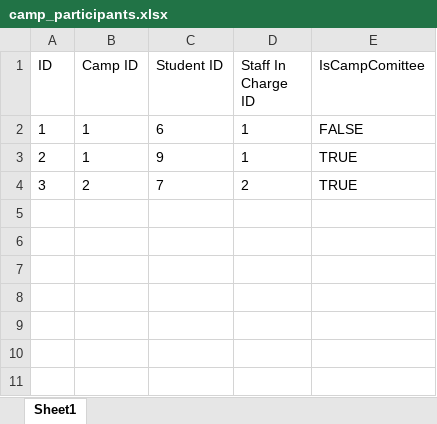
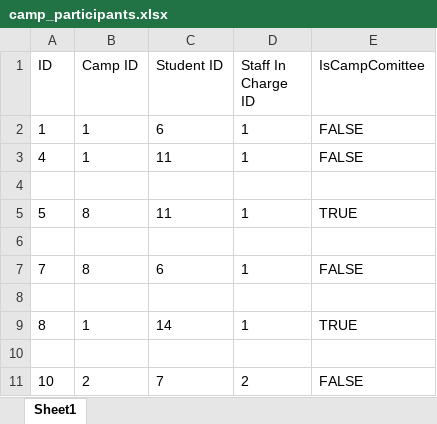
Before and after one commit to sheldor07/SC2002-CAMS, an Excel workbook: camp_participants.xlsx, sheet Sheet1, drawn as a sheet; values as stored, in another font and other column widths than the file's, no borders; addresses are those after the commit; the diff names each change by its address in the sheet, - before the commit and + after, or states it on an @@ line.

```diff
--- a/camp_participants.xlsx (sheet Sheet1)
+++ b/camp_participants.xlsx (sheet Sheet1)
+row 3: 4 | 1 | 11 | 1 | FALSE
+row 4: (empty)
+row 5: 5 | 8 | 11 | 1 | TRUE
+row 6: (empty)
+row 7: 7 | 8 | 6 | 1 | FALSE
+row 8: (empty)
-A9 (ID): 2
+A9 (ID): 8
-C9 (Student ID): 9
+C9 (Student ID): 14
+row 10: (empty)
-A11 (ID): 3
+A11 (ID): 10
-E11 (IsCampComittee): TRUE
+E11 (IsCampComittee): FALSE
```
Also changed, not shown: camp_list.xlsx, student_list.xlsx, 6 other files.
